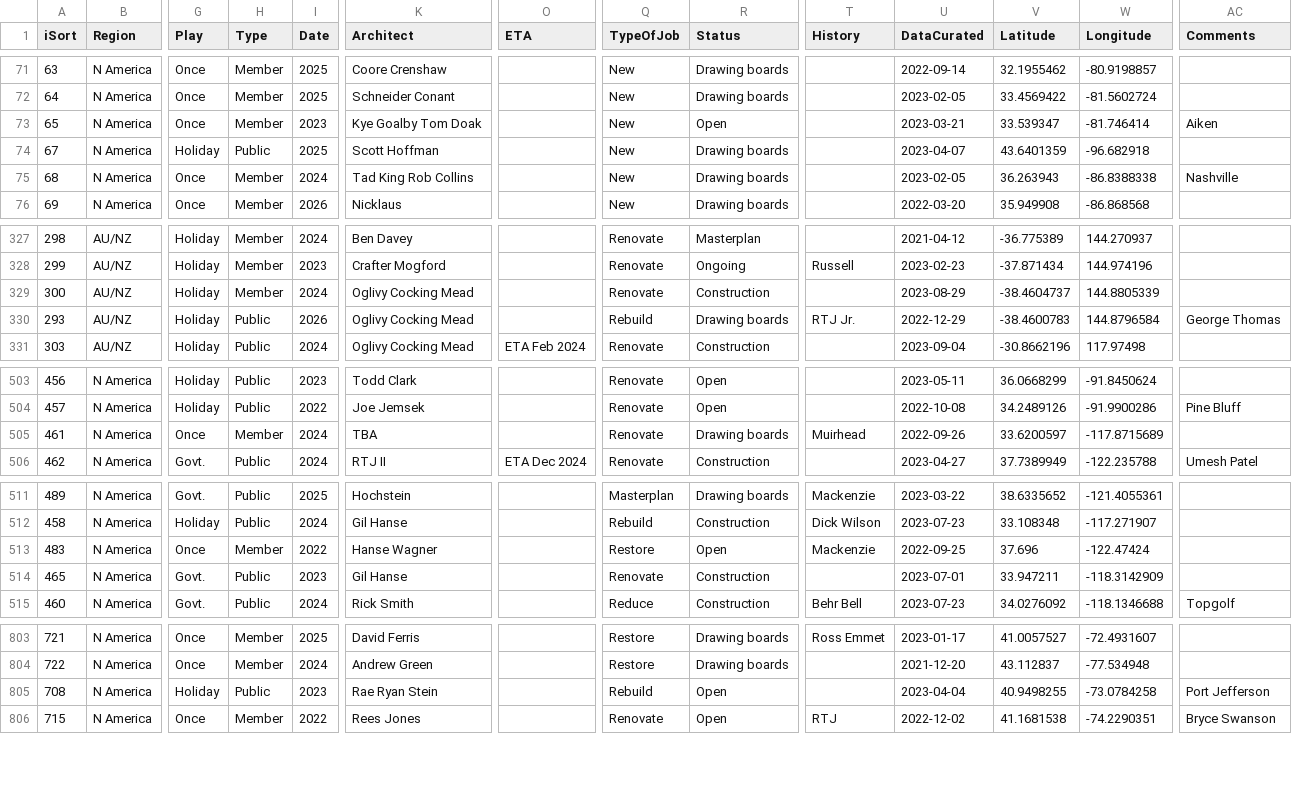
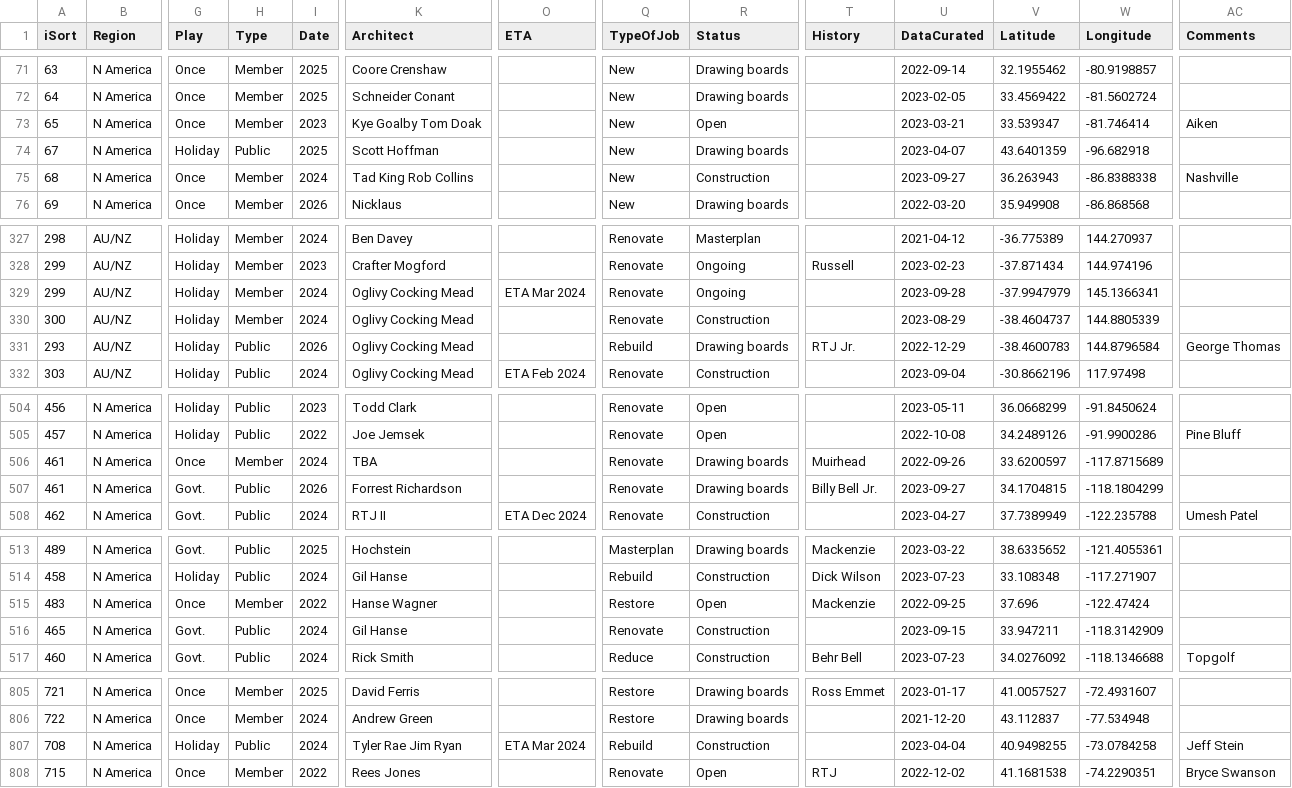
Before and after one commit to stennety/mywebsite, a CSV file: _data/allGolf.csv, drawn as a sheet; only a part is shown, gaps mark what is left out; addresses are those after the commit; rows hold the shown columns only; the diff covers the shown part only; the diff names each change by its address in the sheet, - before the commit and + after, or states it on an @@ line.

Commit message:
Update allGolf.csv

```diff
--- a/_data/allGolf.csv
+++ b/_data/allGolf.csv
-R75 (Status): Drawing boards
+R75 (Status): Construction
-U75 (DataCurated): 2023-02-05
+U75 (DataCurated): 2023-09-27
+row 329: 299 | AU/NZ | Holiday | Member | 2024 | Oglivy Cocking Mead | ETA Mar 2024 | Renovate | Ongoing |  | 2023-09-28 | -37.9947979 | 145.1366341
+row 507: 461 | N America | Govt. | Public | 2026 | Forrest Richardson |  | Renovate | Drawing boards | Billy Bell Jr. | 2023-09-27 | 34.1704815 | -118.1804299
-I516 (Date): 2023
+I516 (Date): 2024
-U516 (DataCurated): 2023-07-01
+U516 (DataCurated): 2023-09-15
-I807 (Date): 2023
+I807 (Date): 2024
-K807 (Architect): Rae Ryan Stein
+K807 (Architect): Tyler Rae Jim Ryan
-O807 (ETA): (empty)
+O807 (ETA): ETA Mar 2024
-R807 (Status): Open
+R807 (Status): Construction
-AC807 (Comments): Port Jefferson
+AC807 (Comments): Jeff Stein
```
Also changed, not shown: 1 edited cell elsewhere in this file.
